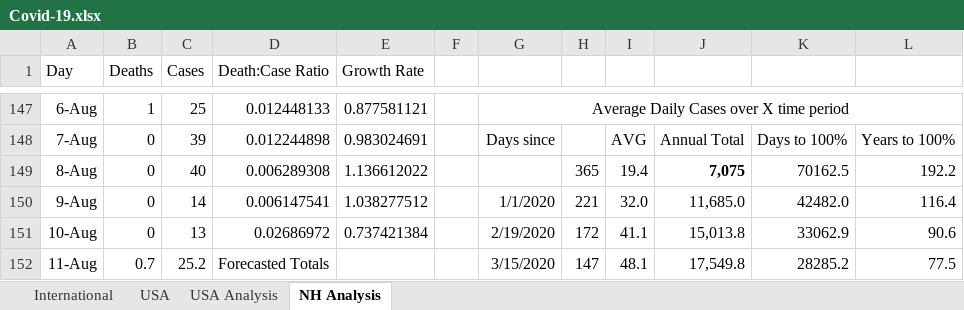
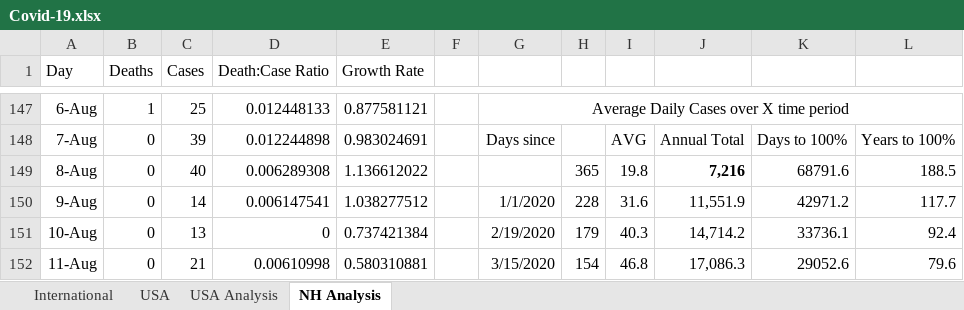
Before and after one commit to jonathancummings/SomeCovidAnalyses, an Excel workbook: Covid-19.xlsx, sheet NH Analysis, drawn as a sheet; only a part is shown, gaps mark what is left out; values as stored, in another font and other column widths than the file's, no borders; charts and pictures and conditional formats not drawn; the diff covers the shown part only; the diff names each change by its address in the sheet, - before the commit and + after, or states it on an @@ line.

```diff
--- a/Covid-19.xlsx (sheet NH Analysis)
+++ b/Covid-19.xlsx (sheet NH Analysis)
-I149: 19.4
+I149: 19.8
-J149: 7,075
+J149: 7,216
-K149: 70162.5
+K149: 68791.6
-L149: 192.2
+L149: 188.5
-H150: 221
+H150: 228
-I150: 32.0
+I150: 31.6
-J150: 11,685.0
+J150: 11,551.9
-K150: 42482.0
+K150: 42971.2
-L150: 116.4
+L150: 117.7
-D151 (Death:Case Ratio): 0.02686972
+D151 (Death:Case Ratio): 0
-H151: 172
+H151: 179
-I151: 41.1
+I151: 40.3
-J151: 15,013.8
+J151: 14,714.2
-K151: 33062.9
+K151: 33736.1
-L151: 90.6
+L151: 92.4
-B152 (Deaths): 0.7
+B152 (Deaths): 0
-C152 (Cases): 25.2
+C152 (Cases): 21
-D152 (Death:Case Ratio): Forecasted Totals
+D152 (Death:Case Ratio): 0.00610998
-E152 (Growth Rate): (empty)
+E152 (Growth Rate): 0.580310881
-H152: 147
+H152: 154
-I152: 48.1
+I152: 46.8
-J152: 17,549.8
+J152: 17,086.3
-K152: 28285.2
+K152: 29052.6
-L152: 77.5
+L152: 79.6
```
Also changed, not shown: 535 edited cells elsewhere in this sheet, sheet International, sheet USA, sheet USA Analysis, formulas that keep their value, hidden cells, charts or pictures.
